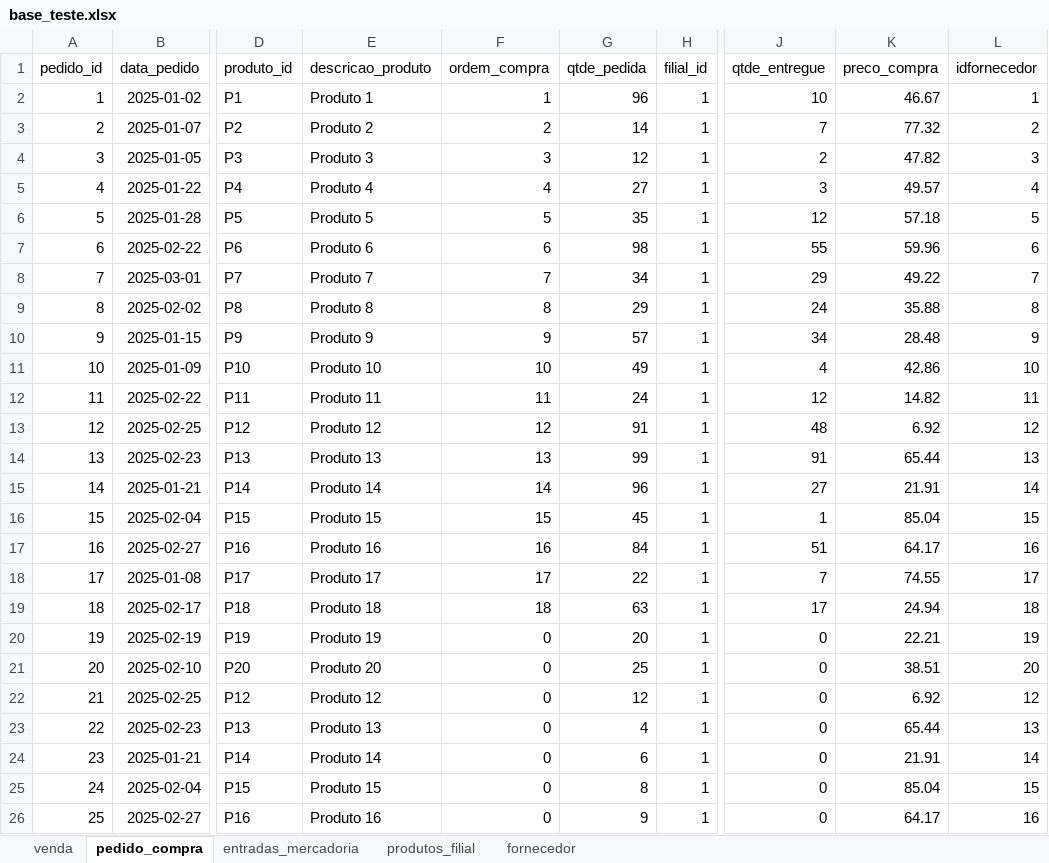
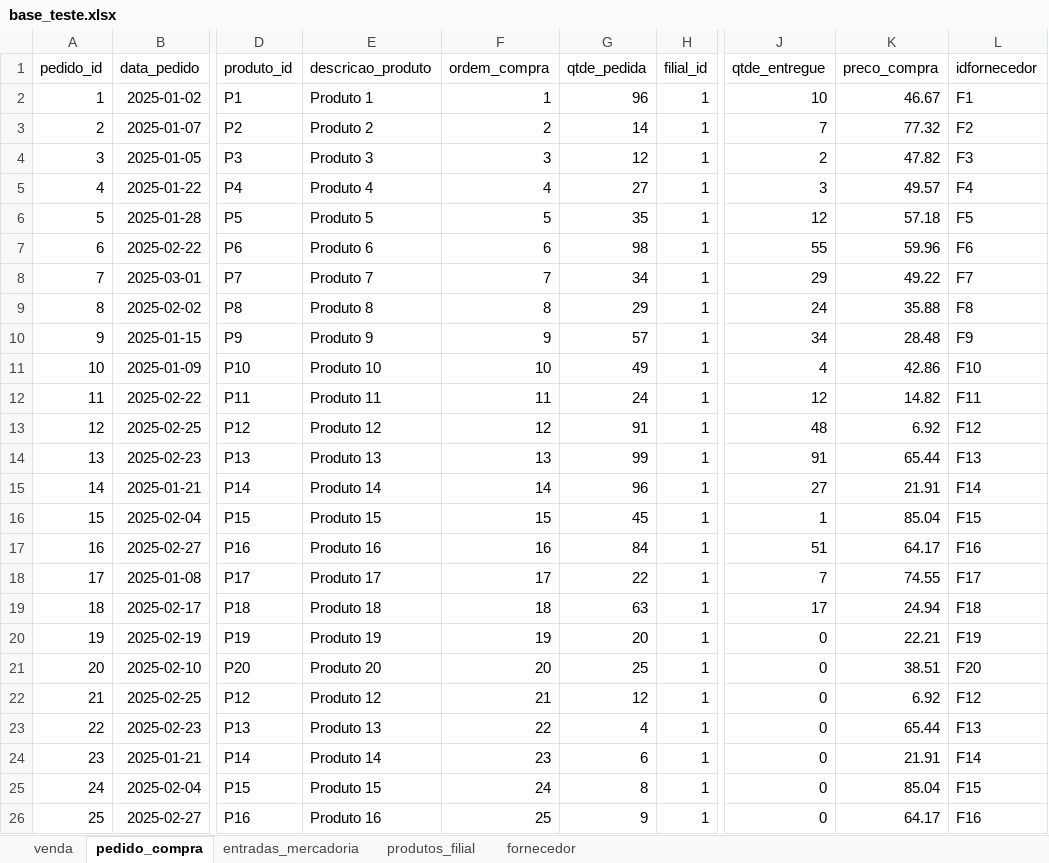
Before and after one commit to abnerlime/bd-integracao-dados-engco241m01, an Excel workbook: dados/base_teste.xlsx, sheet pedido_compra, drawn as a sheet; only a part is shown, gaps mark what is left out; values as stored, in another font and other column widths than the file's, no borders; the diff covers the shown part only; the diff names each change by its address in the sheet, - before the commit and + after, or states it on an @@ line.

Commit message:
Modifações:
Base de dados(planilha): Apaguei dados que estavam soltos na aba pedido compra e adicionei F ao idfornecedor

Script: Modifiquei comentários

Sql: Alterei a estrutura da tabela entradas_mercadoria e pedido_comppra, alterei os tipos de dados da coluna item e idfornecedor

```diff
--- a/dados/base_teste.xlsx (sheet pedido_compra)
+++ b/dados/base_teste.xlsx (sheet pedido_compra)
-L2 (idfornecedor): 1
+L2 (idfornecedor): F1
-L3 (idfornecedor): 2
+L3 (idfornecedor): F2
-L4 (idfornecedor): 3
+L4 (idfornecedor): F3
-L5 (idfornecedor): 4
+L5 (idfornecedor): F4
-L6 (idfornecedor): 5
+L6 (idfornecedor): F5
-L7 (idfornecedor): 6
+L7 (idfornecedor): F6
-L8 (idfornecedor): 7
+L8 (idfornecedor): F7
-L9 (idfornecedor): 8
+L9 (idfornecedor): F8
-L10 (idfornecedor): 9
+L10 (idfornecedor): F9
-L11 (idfornecedor): 10
+L11 (idfornecedor): F10
-L12 (idfornecedor): 11
+L12 (idfornecedor): F11
-L13 (idfornecedor): 12
+L13 (idfornecedor): F12
-L14 (idfornecedor): 13
+L14 (idfornecedor): F13
-L15 (idfornecedor): 14
+L15 (idfornecedor): F14
-L16 (idfornecedor): 15
+L16 (idfornecedor): F15
-L17 (idfornecedor): 16
+L17 (idfornecedor): F16
-L18 (idfornecedor): 17
+L18 (idfornecedor): F17
-L19 (idfornecedor): 18
+L19 (idfornecedor): F18
-F20 (ordem_compra): 0
+F20 (ordem_compra): 19
-L20 (idfornecedor): 19
+L20 (idfornecedor): F19
-F21 (ordem_compra): 0
+F21 (ordem_compra): 20
-L21 (idfornecedor): 20
+L21 (idfornecedor): F20
-F22 (ordem_compra): 0
+F22 (ordem_compra): 21
-L22 (idfornecedor): 12
+L22 (idfornecedor): F12
-F23 (ordem_compra): 0
+F23 (ordem_compra): 22
-L23 (idfornecedor): 13
+L23 (idfornecedor): F13
-F24 (ordem_compra): 0
+F24 (ordem_compra): 23
-L24 (idfornecedor): 14
+L24 (idfornecedor): F14
-F25 (ordem_compra): 0
+F25 (ordem_compra): 24
-L25 (idfornecedor): 15
+L25 (idfornecedor): F15
-F26 (ordem_compra): 0
+F26 (ordem_compra): 25
-L26 (idfornecedor): 16
+L26 (idfornecedor): F16
```
Also changed, not shown: 8 edited cells elsewhere in this sheet, sheet produtos_filial, sheet venda, 2 other files.
